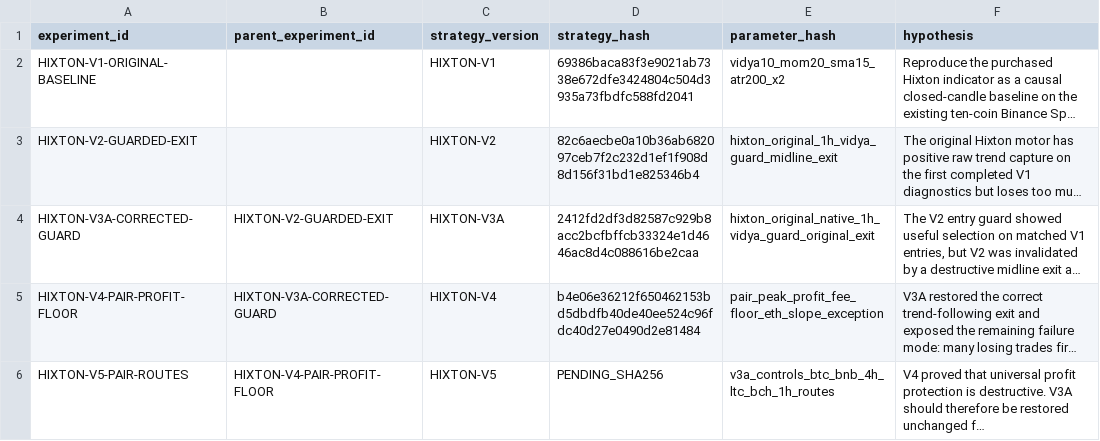
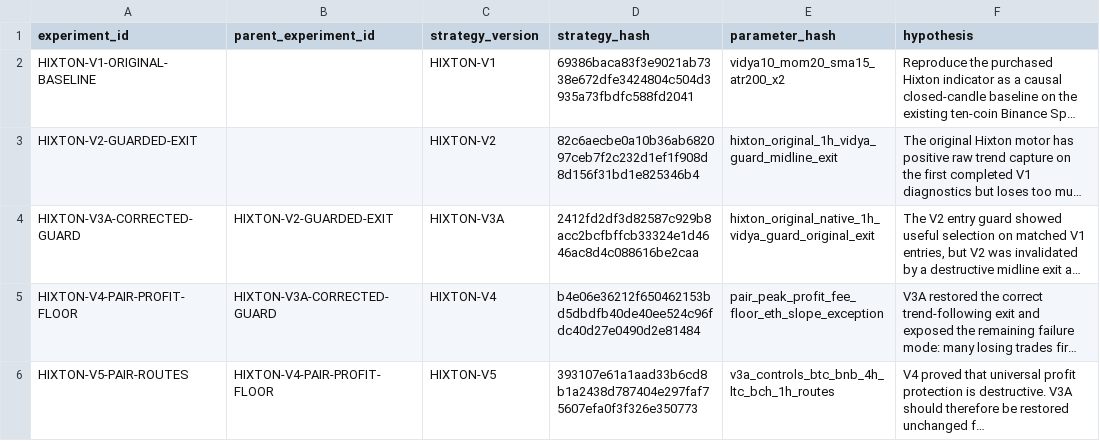
Before and after one commit to boomarank2-commits/ai-trading-agent, a CSV file: research/hixton_trial_ledger.csv, drawn as a sheet; only a part is shown; long unchanged cells end in …; the diff names each change by its address in the sheet, - before the commit and + after, or states it on an @@ line.

Commit message:
Register final Hixton V5 fingerprint

```diff
--- a/research/hixton_trial_ledger.csv
+++ b/research/hixton_trial_ledger.csv
-D6 (strategy_hash): PENDING_SHA256
+D6 (strategy_hash): 393107e61a1aad33b6cd8b1a2438d787404e297faf75607efa0f3f326e350773
```
